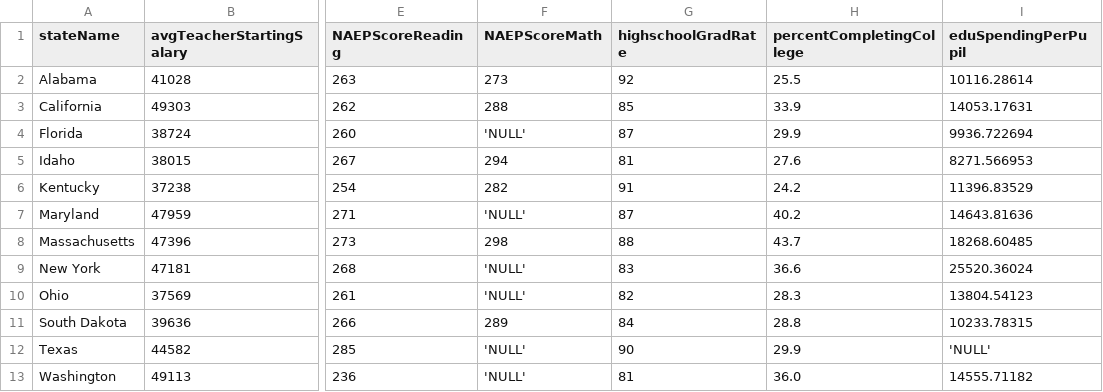
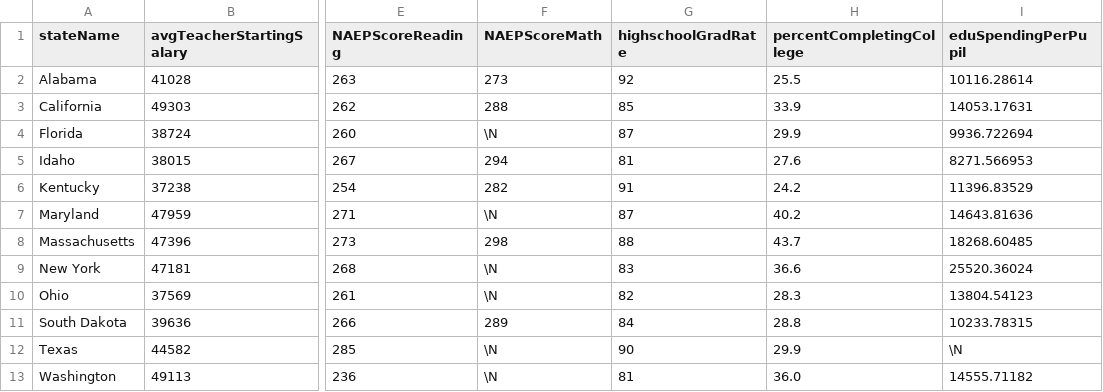
Before and after one commit to sfriede/dbsp22_project, a CSV file: education-small.csv, drawn as a sheet; only a part is shown, gaps mark what is left out; the diff names each change by its address in the sheet, - before the commit and + after, or states it on an @@ line.

```diff
--- a/education-small.csv
+++ b/education-small.csv
-F4 (NAEPScoreMath): 'NULL'
+F4 (NAEPScoreMath): \N
-F7 (NAEPScoreMath): 'NULL'
+F7 (NAEPScoreMath): \N
-F9:F10 (NAEPScoreMath): 'NULL'
+F9:F10 (NAEPScoreMath): \N
-F12:F13 (NAEPScoreMath): 'NULL'
+F12:F13 (NAEPScoreMath): \N
-I12 (eduSpendingPerPupil): 'NULL'
+I12 (eduSpendingPerPupil): \N
```
Also changed, not shown: economy.csv, health-small.csv, 9 other files.
